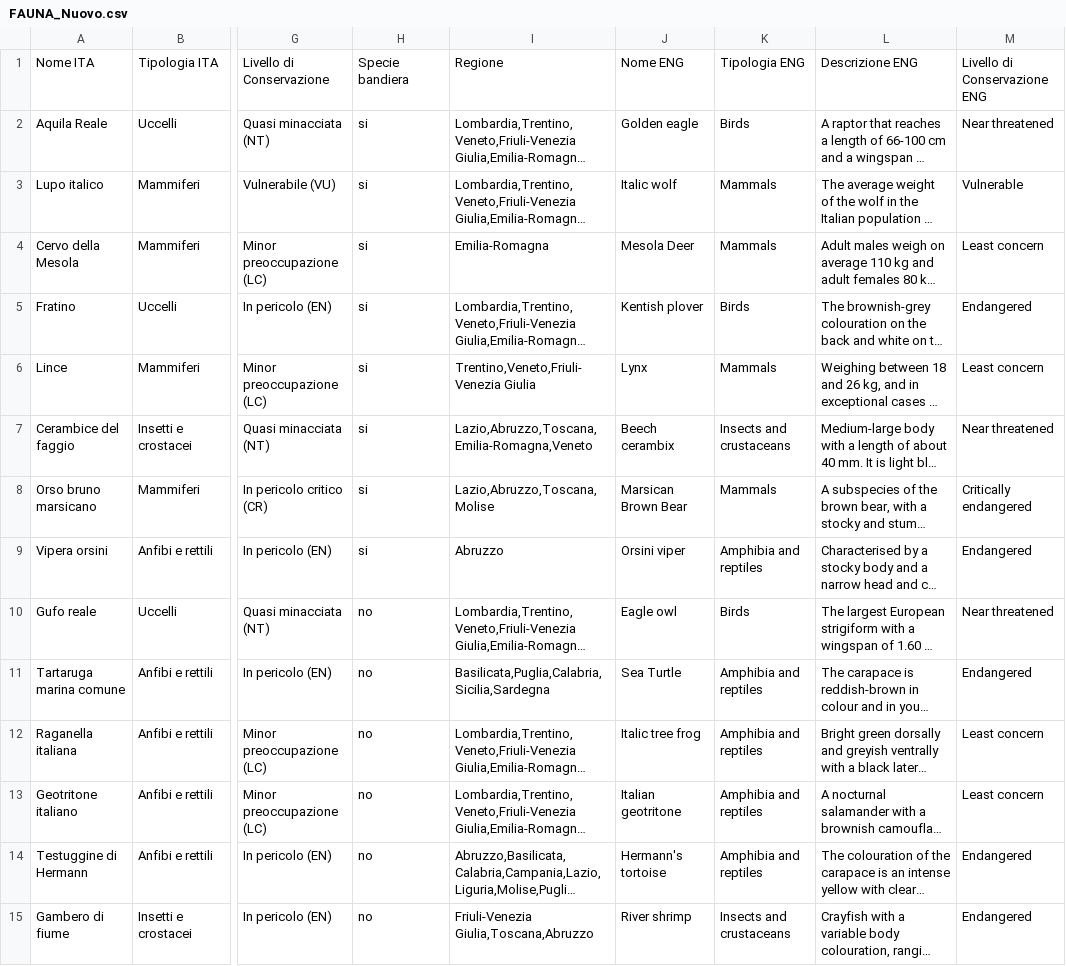
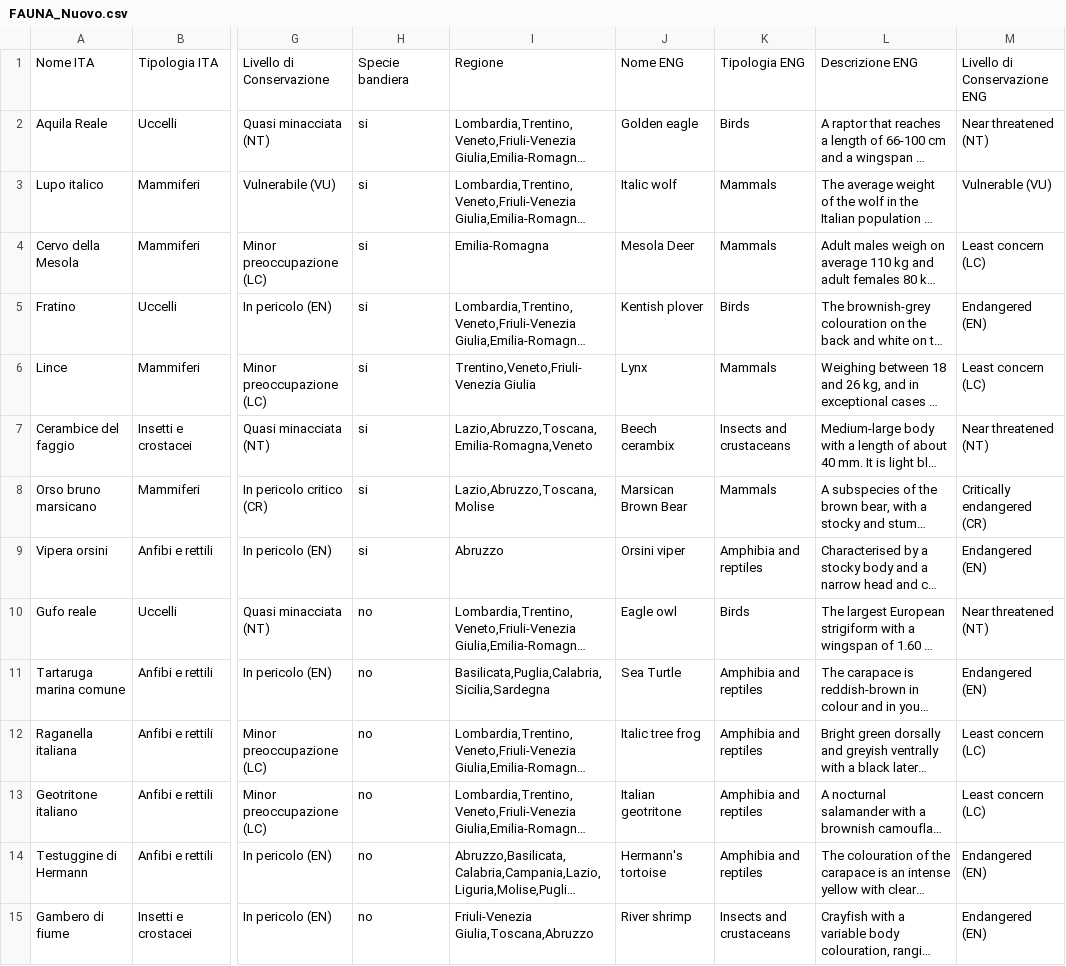
Before and after one commit to fabyspa/Ny-FaunaFlora, a CSV file: NYFloraFauna/Assets/Resources/FAUNA_Nuovo.csv, drawn as a sheet; only a part is shown, gaps mark what is left out; long unchanged cells end in …; the diff covers the shown part only; the diff names each change by its address in the sheet, - before the commit and + after, or states it on an @@ line.

Commit message:
Excel aggiornati

```diff
--- a/NYFloraFauna/Assets/Resources/FAUNA_Nuovo.csv
+++ b/NYFloraFauna/Assets/Resources/FAUNA_Nuovo.csv
-M2: Near threatened
+M2: Near threatened (NT)
-M3: Vulnerable
+M3: Vulnerable (VU)
-M4: Least concern
+M4: Least concern (LC)
-M5: Endangered
+M5: Endangered (EN)
-M6: Least concern
+M6: Least concern (LC)
-M7: Near threatened
+M7: Near threatened (NT)
-M8: Critically endangered
+M8: Critically endangered (CR)
-M9: Endangered
+M9: Endangered (EN)
-M10: Near threatened
+M10: Near threatened (NT)
-M11: Endangered
+M11: Endangered (EN)
-M12:M13: Least concern
+M12:M13: Least concern (LC)
-M14:M15: Endangered
+M14:M15: Endangered (EN)
```
Also changed, not shown: 14 edited cells elsewhere in this file, NYFloraFauna/Assets/Resources/FLORA_Nuovo.csv.
